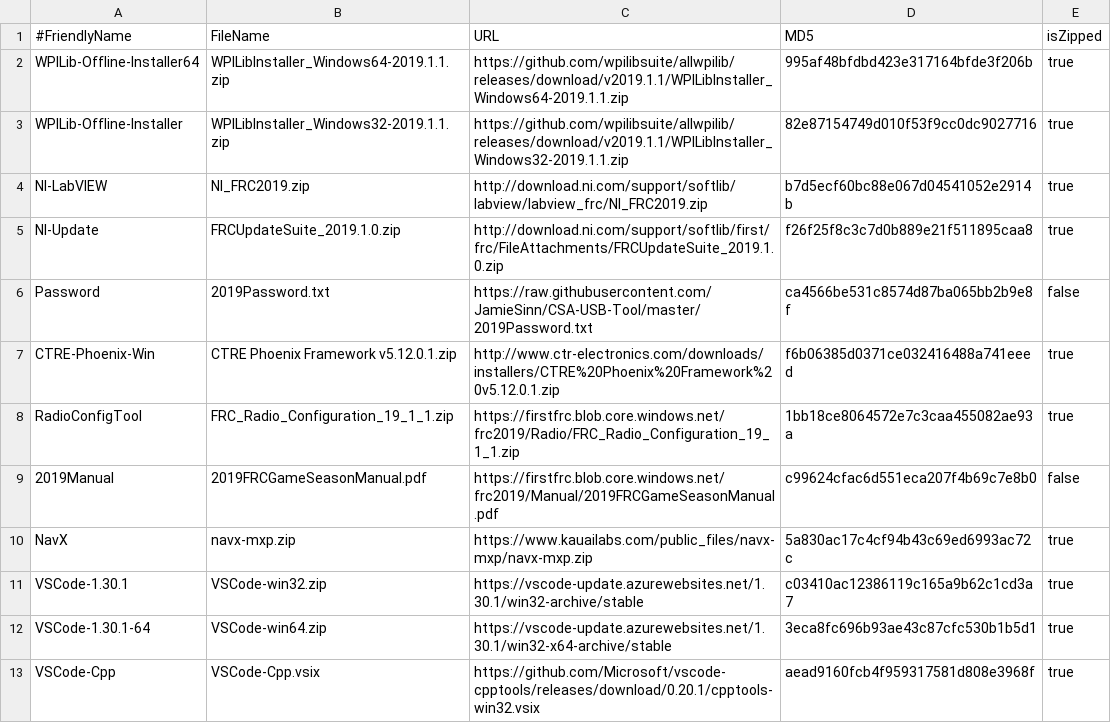
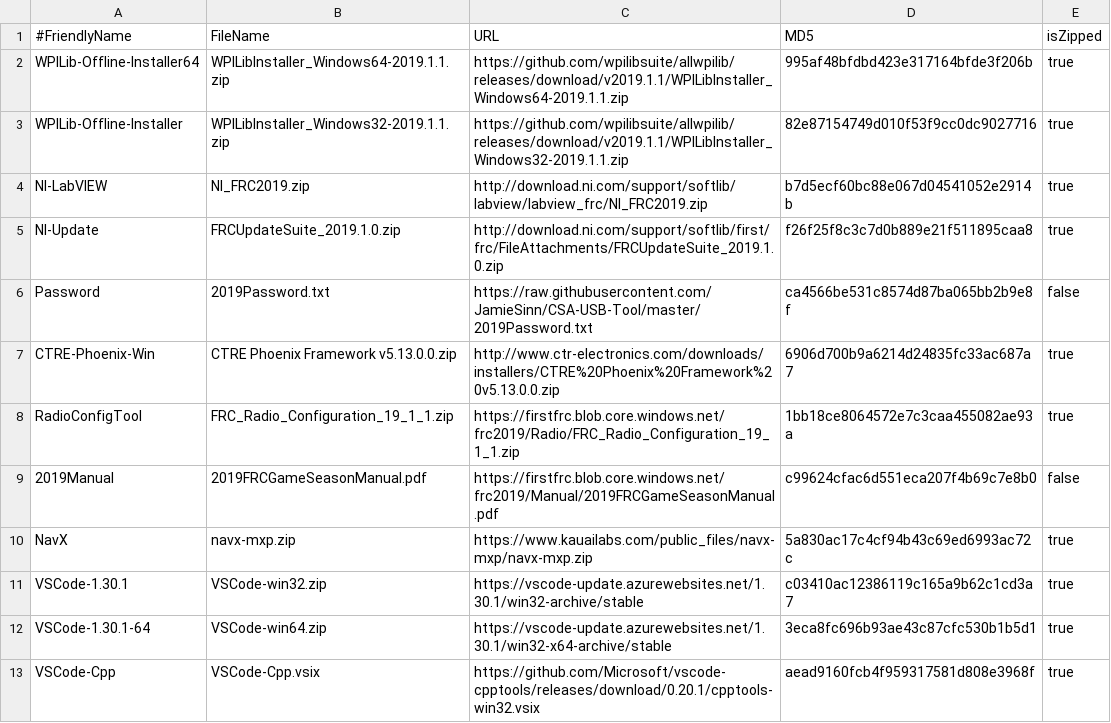
Before and after one commit to JamieSinn/CSA-USB-Tool, a CSV file: Software2019.csv, drawn as a sheet.

Commit message:
Updated CTRE version

```diff
--- a/Software2019.csv
+++ b/Software2019.csv
@@ -6,3 +6,3 @@ NI-Update,FRCUpdateSuite_2019.1.0.zip,http://download.ni.com/support/softlib/fir
 Password,2019Password.txt,https://raw.githubusercontent.com/JamieSinn/CSA-USB-Tool/master/2019Password.txt,ca4566be531c8574d87ba065bb2b9e8f,false
-CTRE-Phoenix-Win,CTRE Phoenix Framework v5.12.0.1.zip,http://www.ctr-electronics.com/downloads/installers/CTRE%20Phoenix%20Framework%20v5.12.0.1.zip,f6b06385d0371ce032416488a741eeed,true
+CTRE-Phoenix-Win,CTRE Phoenix Framework v5.13.0.0.zip,http://www.ctr-electronics.com/downloads/installers/CTRE%20Phoenix%20Framework%20v5.13.0.0.zip,6906d700b9a6214d24835fc33ac687a7,true
 RadioConfigTool,FRC_Radio_Configuration_19_1_1.zip,https://firstfrc.blob.core.windows.net/frc2019/Radio/FRC_Radio_Configuration_19_1_1.zip,1bb18ce8064572e7c3caa455082ae93a,true
```
